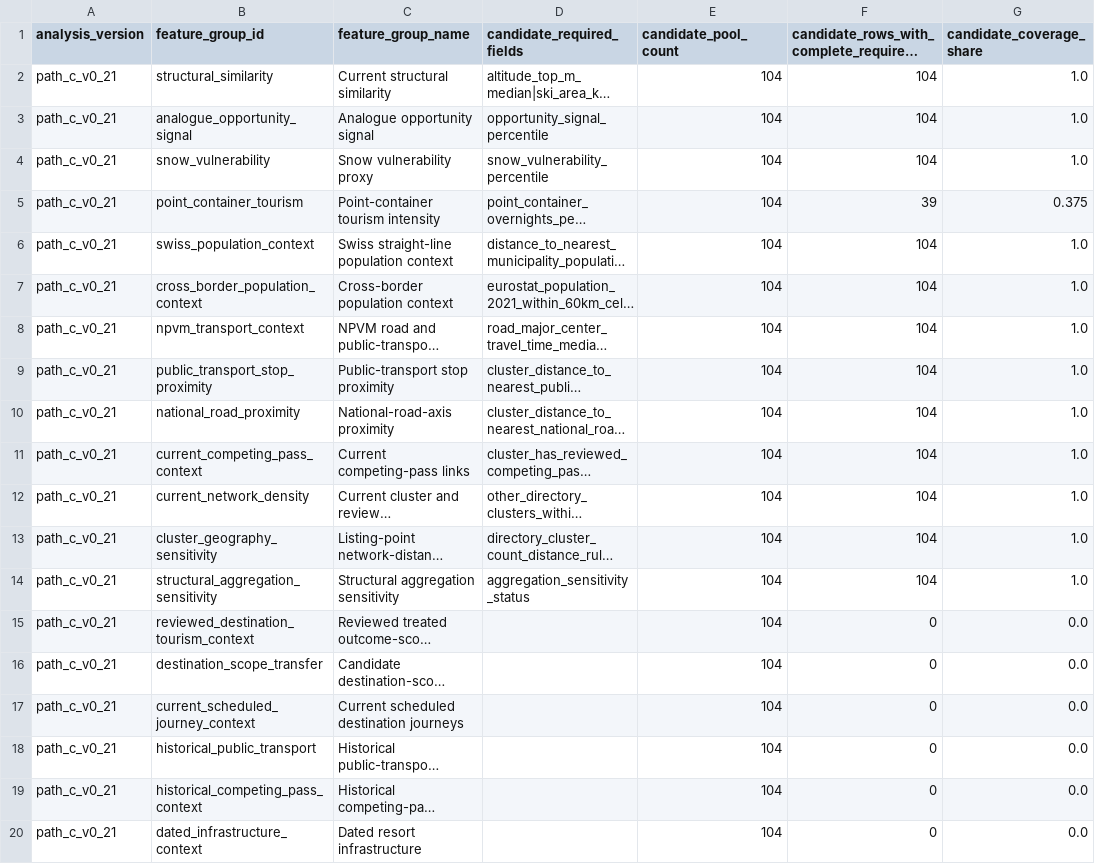
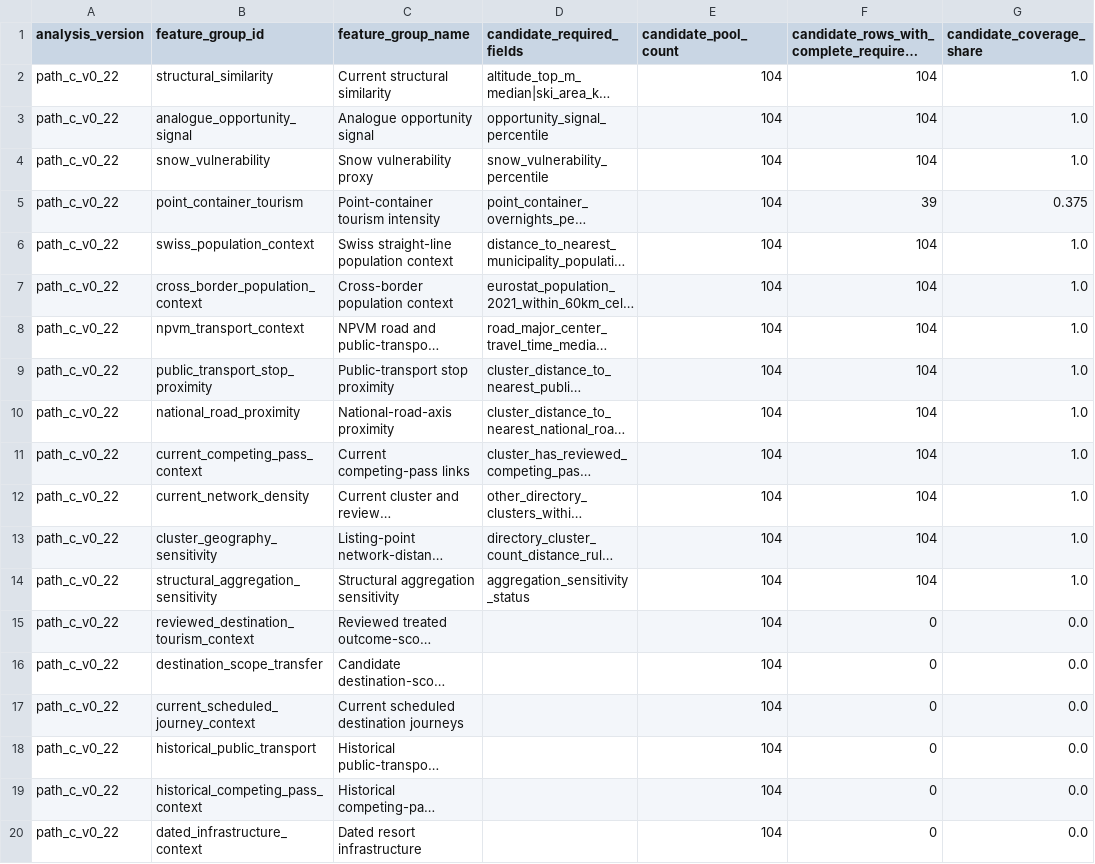
Before and after one commit to Chocaklick/Master-thesis-Magic-pass, a CSV file: reports/path_c_feature_readiness_audit.csv, drawn as a sheet; only a part is shown; long unchanged cells end in …; the diff names each change by its address in the sheet, - before the commit and + after, or states it on an @@ line.

```diff
--- a/reports/path_c_feature_readiness_audit.csv
+++ b/reports/path_c_feature_readiness_audit.csv
-A2:A20 (analysis_version): path_c_v0_21
+A2:A20 (analysis_version): path_c_v0_22
```
Also changed, not shown: metadata/data_sources_master.csv, reports/feasibility_counts.csv, 42 other files.
